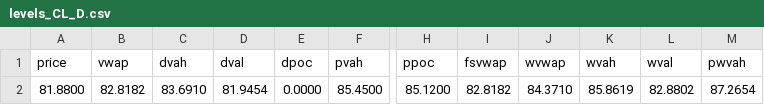
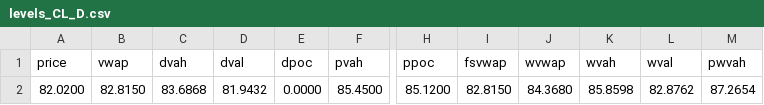
Before and after one commit to AleCuba90/qban-snap, a CSV file: levels_CL_D.csv, drawn as a sheet; only a part is shown, gaps mark what is left out; the diff names each change by its address in the sheet, - before the commit and + after, or states it on an @@ line.

```diff
--- a/levels_CL_D.csv
+++ b/levels_CL_D.csv
-A2 (price): 81.8800
+A2 (price): 82.0200
-B2 (vwap): 82.8182
+B2 (vwap): 82.8150
-C2 (dvah): 83.6910
+C2 (dvah): 83.6868
-D2 (dval): 81.9454
+D2 (dval): 81.9432
-I2 (fsvwap): 82.8182
+I2 (fsvwap): 82.8150
-J2 (wvwap): 84.3710
+J2 (wvwap): 84.3680
-K2 (wvah): 85.8619
+K2 (wvah): 85.8598
-L2 (wval): 82.8802
+L2 (wval): 82.8762
```
Also changed, not shown: levels_CL_FS.csv, levels_CL_OVN.csv, 34 other files.
